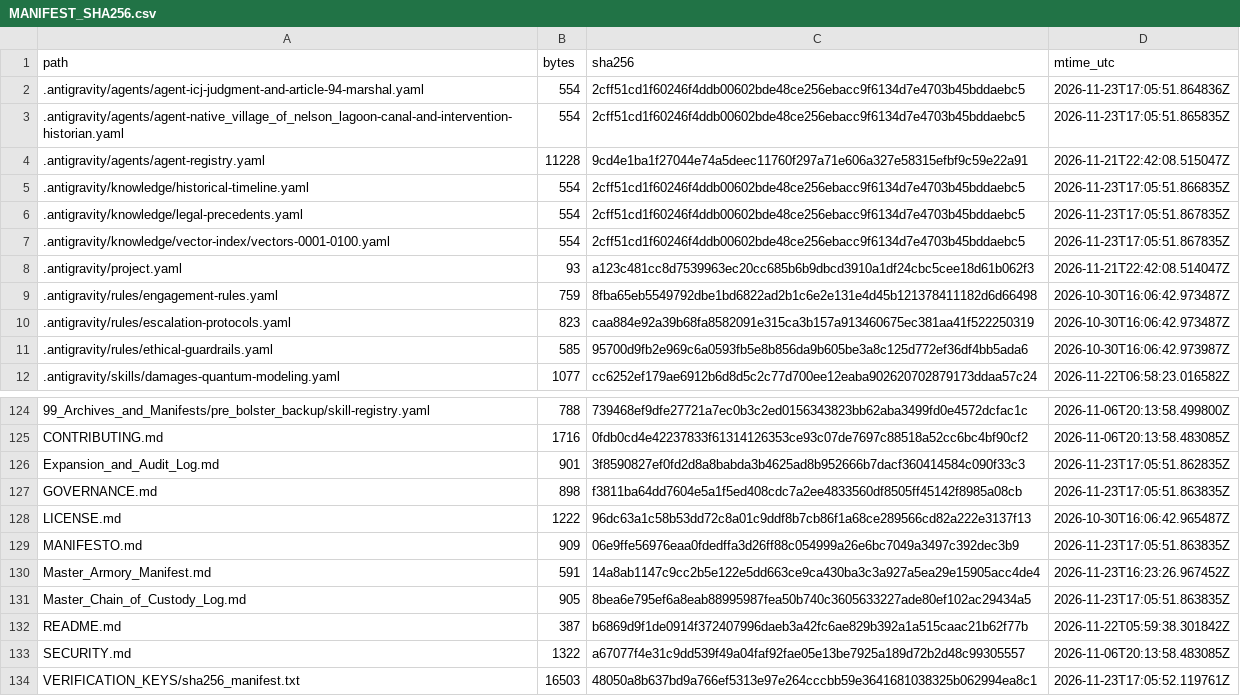
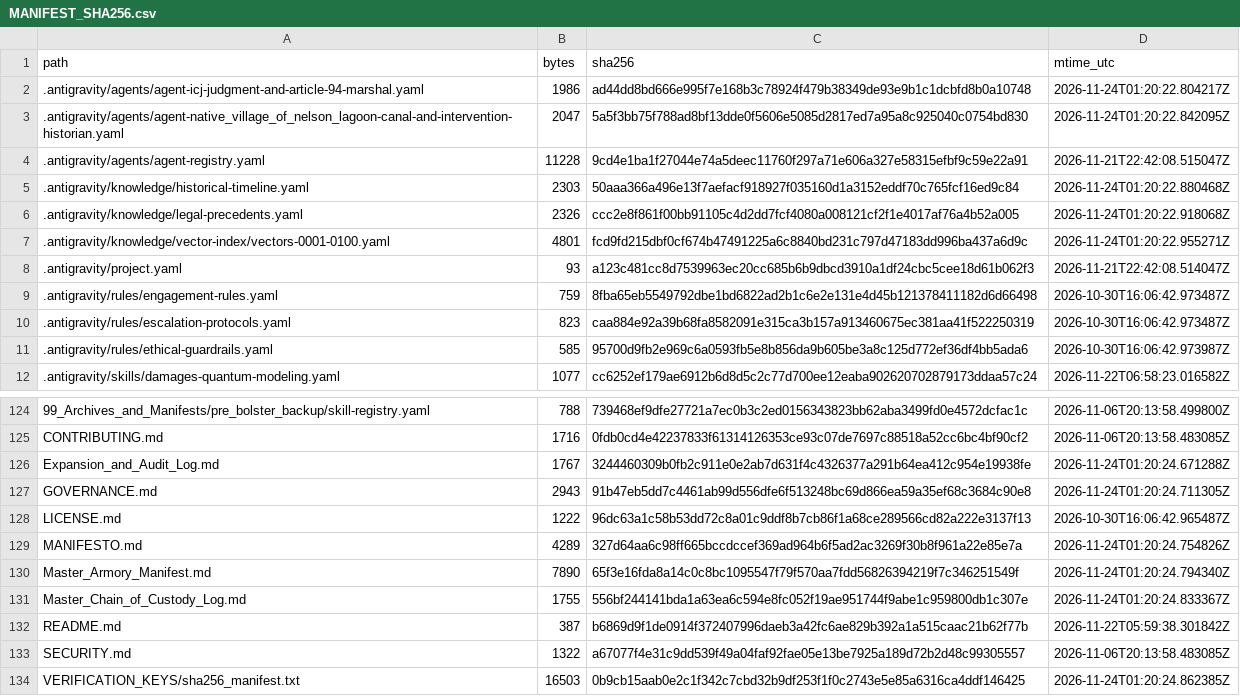
Before and after one commit to GlobalRestitutionAlliance/turtle-island-us-ak-native-village-of-nelson-lagoon-master-litigation, a CSV file: 99_Archives_and_Manifests/MANIFEST_SHA256.csv, drawn as a sheet; only a part is shown, gaps mark what is left out; the diff covers the shown part only.

```diff
--- a/99_Archives_and_Manifests/MANIFEST_SHA256.csv
+++ b/99_Archives_and_Manifests/MANIFEST_SHA256.csv
@@ -1,8 +1,8 @@
 path,bytes,sha256,mtime_utc
-.antigravity/agents/agent-icj-judgment-and-article-94-marshal.yaml,554,2cff51cd1f60246f4ddb00602bde48ce256ebacc9f6134d7e4703b45bddaebc5,2026-11-23T17:05:51.864836Z
-.antigravity/agents/agent-native_village_of_nelson_lagoon-canal-and-intervention-historian.yaml,554,2cff51cd1f60246f4ddb00602bde48ce256ebacc9f6134d7e4703b45bddaebc5,2026-11-23T17:05:51.865835Z
+.antigravity/agents/agent-icj-judgment-and-article-94-marshal.yaml,1986,ad44dd8bd666e995f7e168b3c78924f479b38349de93e9b1c1dcbfd8b0a10748,2026-11-24T01:20:22.804217Z
+.antigravity/agents/agent-native_village_of_nelson_lagoon-canal-and-intervention-historian.yaml,2047,5a5f3bb75f788ad8bf13dde0f5606e5085d2817ed7a95a8c925040c0754bd830,2026-11-24T01:20:22.842095Z
 .antigravity/agents/agent-registry.yaml,11228,9cd4e1ba1f27044e74a5deec11760f297a71e606a327e58315efbf9c59e22a91,2026-11-21T22:42:08.515047Z
-.antigravity/knowledge/historical-timeline.yaml,554,2cff51cd1f60246f4ddb00602bde48ce256ebacc9f6134d7e4703b45bddaebc5,2026-11-23T17:05:51.866835Z
-.antigravity/knowledge/legal-precedents.yaml,554,2cff51cd1f60246f4ddb00602bde48ce256ebacc9f6134d7e4703b45bddaebc5,2026-11-23T17:05:51.867835Z
-.antigravity/knowledge/vector-index/vectors-0001-0100.yaml,554,2cff51cd1f60246f4ddb00602bde48ce256ebacc9f6134d7e4703b45bddaebc5,2026-11-23T17:05:51.867835Z
+.antigravity/knowledge/historical-timeline.yaml,2303,50aaa366a496e13f7aefacf918927f035160d1a3152eddf70c765fcf16ed9c84,2026-11-24T01:20:22.880468Z
+.antigravity/knowledge/legal-precedents.yaml,2326,ccc2e8f861f00bb91105c4d2dd7fcf4080a008121cf2f1e4017af76a4b52a005,2026-11-24T01:20:22.918068Z
+.antigravity/knowledge/vector-index/vectors-0001-0100.yaml,4801,fcd9fd215dbf0cf674b47491225a6c8840bd231c797d47183dd996ba437a6d9c,2026-11-24T01:20:22.955271Z
 .antigravity/project.yaml,93,a123c481cc8d7539963ec20cc685b6b9dbcd3910a1df24cbc5cee18d61b062f3,2026-11-21T22:42:08.514047Z
@@ -125,10 +125,10 @@ path,bytes,sha256,mtime_utc
 CONTRIBUTING.md,1716,0fdb0cd4e42237833f61314126353ce93c07de7697c88518a52cc6bc4bf90cf2,2026-11-06T20:13:58.483085Z
-Expansion_and_Audit_Log.md,901,3f8590827ef0fd2d8a8babda3b4625ad8b952666b7dacf360414584c090f33c3,2026-11-23T17:05:51.862835Z
-GOVERNANCE.md,898,f3811ba64dd7604e5a1f5ed408cdc7a2ee4833560df8505ff45142f8985a08cb,2026-11-23T17:05:51.863835Z
+Expansion_and_Audit_Log.md,1767,3244460309b0fb2c911e0e2ab7d631f4c4326377a291b64ea412c954e19938fe,2026-11-24T01:20:24.671288Z
+GOVERNANCE.md,2943,91b47eb5dd7c4461ab99d556dfe6f513248bc69d866ea59a35ef68c3684c90e8,2026-11-24T01:20:24.711305Z
 LICENSE.md,1222,96dc63a1c58b53dd72c8a01c9ddf8b7cb86f1a68ce289566cd82a222e3137f13,2026-10-30T16:06:42.965487Z
-MANIFESTO.md,909,06e9ffe56976eaa0fdedffa3d26ff88c054999a26e6bc7049a3497c392dec3b9,2026-11-23T17:05:51.863835Z
-Master_Armory_Manifest.md,591,14a8ab1147c9cc2b5e122e5dd663ce9ca430ba3c3a927a5ea29e15905acc4de4,2026-11-23T16:23:26.967452Z
-Master_Chain_of_Custody_Log.md,905,8bea6e795ef6a8eab88995987fea50b740c3605633227ade80ef102ac29434a5,2026-11-23T17:05:51.863835Z
+MANIFESTO.md,4289,327d64aa6c98ff665bccdccef369ad964b6f5ad2ac3269f30b8f961a22e85e7a,2026-11-24T01:20:24.754826Z
+Master_Armory_Manifest.md,7890,65f3e16fda8a14c0c8bc1095547f79f570aa7fdd56826394219f7c346251549f,2026-11-24T01:20:24.794340Z
+Master_Chain_of_Custody_Log.md,1755,556bf244141bda1a63ea6c594e8fc052f19ae951744f9abe1c959800db1c307e,2026-11-24T01:20:24.833367Z
 README.md,387,b6869d9f1de0914f372407996daeb3a42fc6ae829b392a1a515caac21b62f77b,2026-11-22T05:59:38.301842Z
 SECURITY.md,1322,a67077f4e31c9dd539f49a04faf92fae05e13be7925a189d72b2d48c99305557,2026-11-06T20:13:58.483085Z
-VERIFICATION_KEYS/sha256_manifest.txt,16503,48050a8b637bd9a766ef5313e97e264cccbb59e3641681038325b062994ea8c1,2026-11-23T17:05:52.119761Z
+VERIFICATION_KEYS/sha256_manifest.txt,16503,0b9cb15aab0e2c1f342c7cbd32b9df253f1f0c2743e5e85a6316ca4ddf146425,2026-11-24T01:20:24.862385Z
```
Also changed, not shown: 84 edited cells elsewhere in this file, 39 other files.
